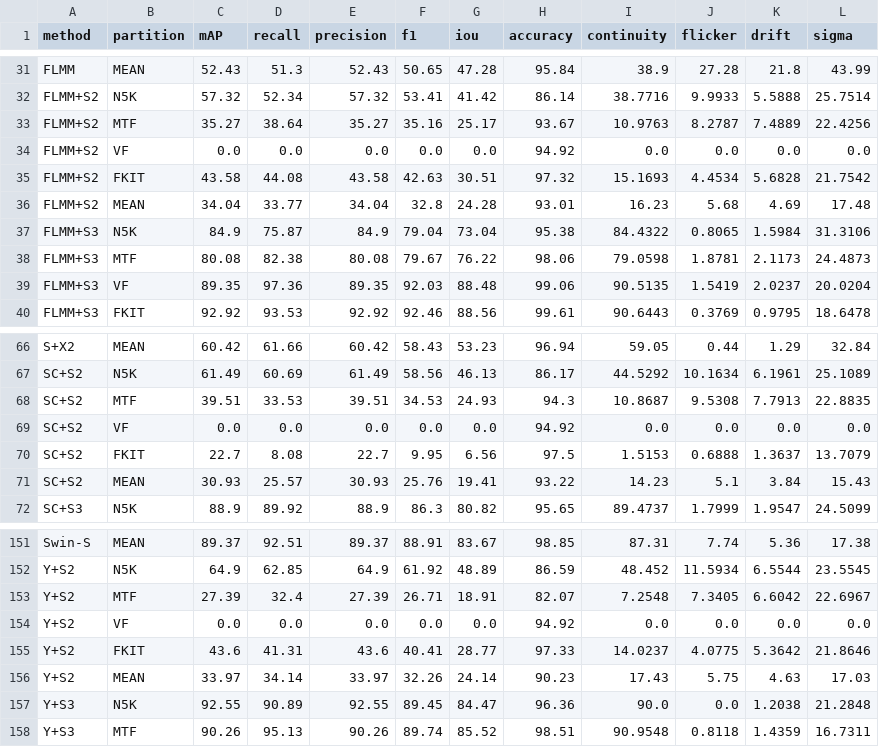
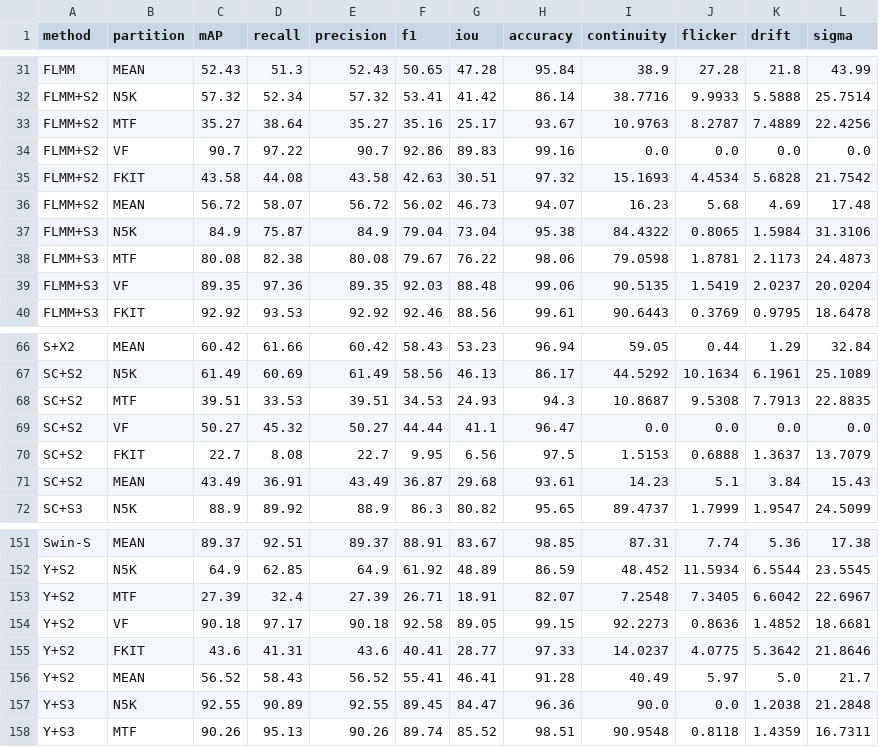
Before and after one commit to GCVCG/benchseg, a CSV file: results/all_metrics.csv, drawn as a sheet; only a part is shown, gaps mark what is left out; the diff covers the shown part only.

```diff
--- a/results/all_metrics.csv
+++ b/results/all_metrics.csv
@@ -33,5 +33,5 @@ FLMM+S2,N5K,57.32,52.34,57.32,53.41,41.42,86.14,38.7716,9.9933,5.5888,25.7514
 FLMM+S2,MTF,35.27,38.64,35.27,35.16,25.17,93.67,10.9763,8.2787,7.4889,22.4256
-FLMM+S2,VF,0.0,0.0,0.0,0.0,0.0,94.92,0.0,0.0,0.0,0.0
+FLMM+S2,VF,90.7,97.22,90.7,92.86,89.83,99.16,0.0,0.0,0.0,0.0
 FLMM+S2,FKIT,43.58,44.08,43.58,42.63,30.51,97.32,15.1693,4.4534,5.6828,21.7542
-FLMM+S2,MEAN,34.04,33.77,34.04,32.8,24.28,93.01,16.23,5.68,4.69,17.48
+FLMM+S2,MEAN,56.72,58.07,56.72,56.02,46.73,94.07,16.23,5.68,4.69,17.48
 FLMM+S3,N5K,84.9,75.87,84.9,79.04,73.04,95.38,84.4322,0.8065,1.5984,31.3106
@@ -68,5 +68,5 @@ SC+S2,N5K,61.49,60.69,61.49,58.56,46.13,86.17,44.5292,10.1634,6.1961,25.1089
 SC+S2,MTF,39.51,33.53,39.51,34.53,24.93,94.3,10.8687,9.5308,7.7913,22.8835
-SC+S2,VF,0.0,0.0,0.0,0.0,0.0,94.92,0.0,0.0,0.0,0.0
+SC+S2,VF,50.27,45.32,50.27,44.44,41.1,96.47,0.0,0.0,0.0,0.0
 SC+S2,FKIT,22.7,8.08,22.7,9.95,6.56,97.5,1.5153,0.6888,1.3637,13.7079
-SC+S2,MEAN,30.93,25.57,30.93,25.76,19.41,93.22,14.23,5.1,3.84,15.43
+SC+S2,MEAN,43.49,36.91,43.49,36.87,29.68,93.61,14.23,5.1,3.84,15.43
 SC+S3,N5K,88.9,89.92,88.9,86.3,80.82,95.65,89.4737,1.7999,1.9547,24.5099
@@ -153,5 +153,5 @@ Y+S2,N5K,64.9,62.85,64.9,61.92,48.89,86.59,48.452,11.5934,6.5544,23.5545
 Y+S2,MTF,27.39,32.4,27.39,26.71,18.91,82.07,7.2548,7.3405,6.6042,22.6967
-Y+S2,VF,0.0,0.0,0.0,0.0,0.0,94.92,0.0,0.0,0.0,0.0
+Y+S2,VF,90.18,97.17,90.18,92.58,89.05,99.15,92.2273,0.8636,1.4852,18.6681
 Y+S2,FKIT,43.6,41.31,43.6,40.41,28.77,97.33,14.0237,4.0775,5.3642,21.8646
-Y+S2,MEAN,33.97,34.14,33.97,32.26,24.14,90.23,17.43,5.75,4.63,17.03
+Y+S2,MEAN,56.52,58.43,56.52,55.41,46.41,91.28,40.49,5.97,5.0,21.7
 Y+S3,N5K,92.55,90.89,92.55,89.45,84.47,96.36,90.0,0.0,1.2038,21.2848
```
Also changed, not shown: 36 edited cells elsewhere in this file, results/spatial_metrics.csv, results/table_corrected_minimal.csv, 41 other files.
